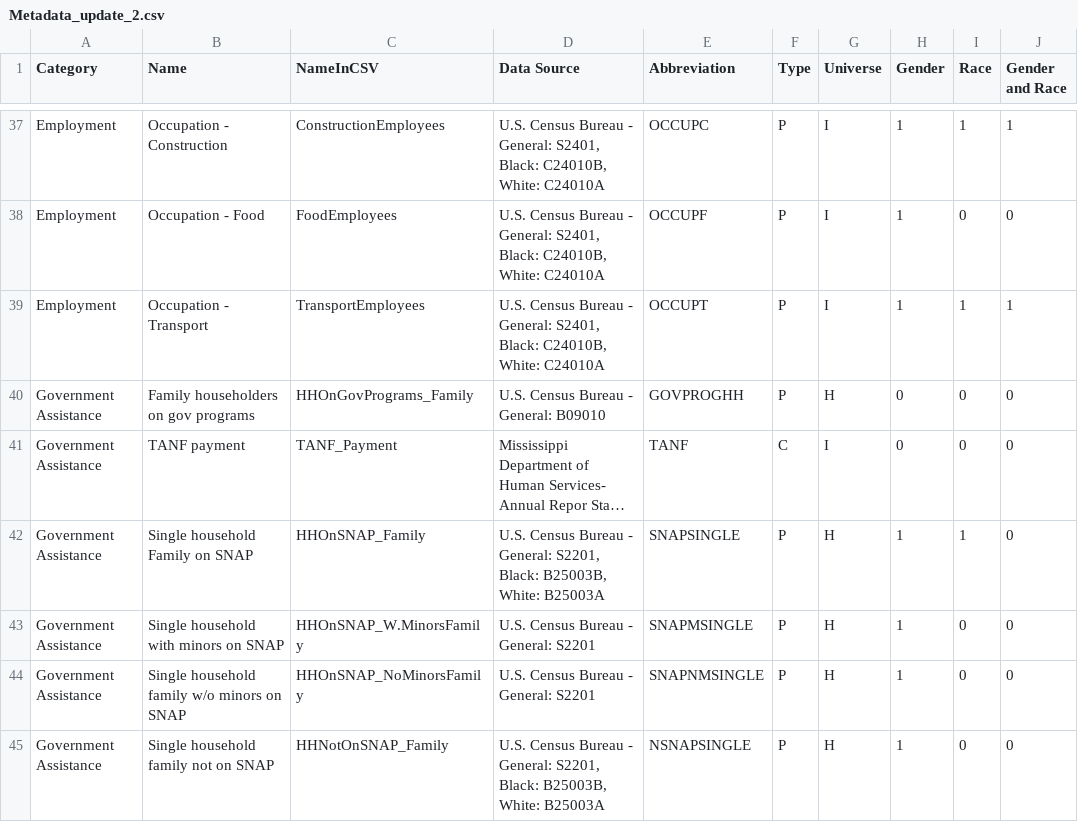
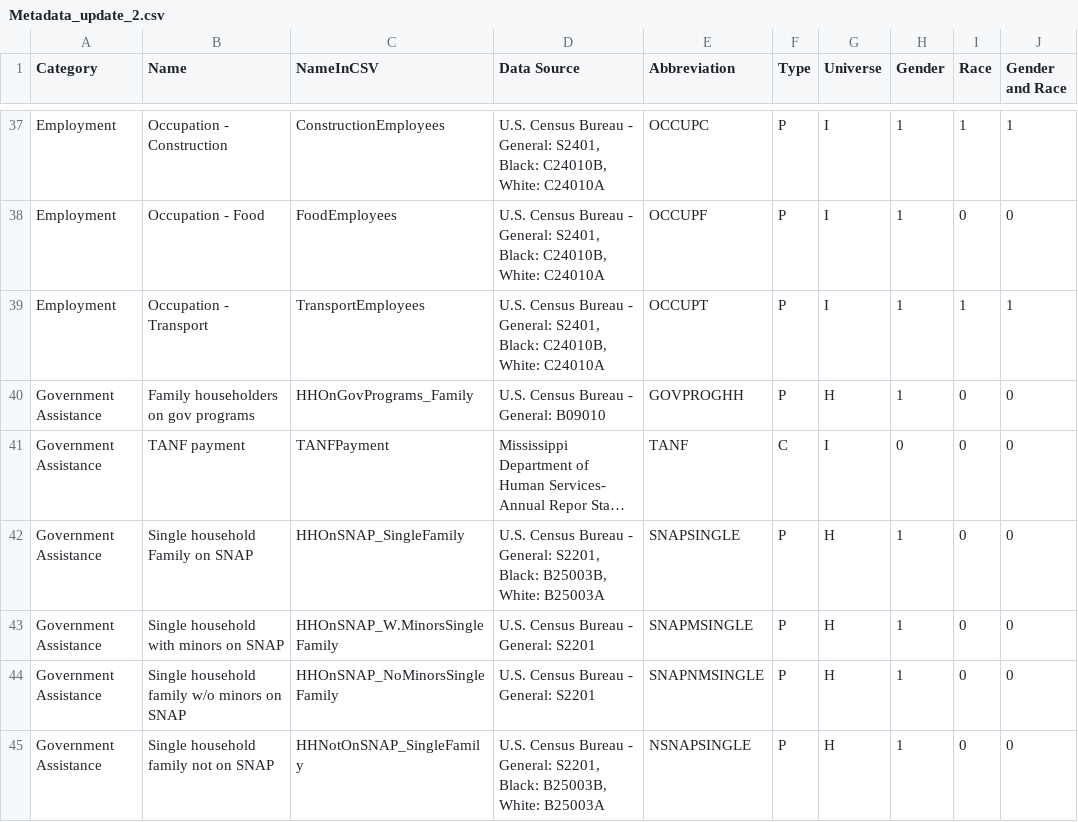
Before and after one commit to kyra-rk/ERC-Mississippi-Website-public, a CSV file: Metadata_update_2.csv, drawn as a sheet; only a part is shown, gaps mark what is left out; long unchanged cells end in …; the diff covers the shown part only; the diff names each change by its address in the sheet, - before the commit and + after, or states it on an @@ line.

```diff
--- a/Metadata_update_2.csv
+++ b/Metadata_update_2.csv
-H40 (Gender): 0
+H40 (Gender): 1
-C41 (NameInCSV): TANF_Payment
+C41 (NameInCSV): TANFPayment
-C42 (NameInCSV): HHOnSNAP_Family
+C42 (NameInCSV): HHOnSNAP_SingleFamily
-I42 (Race): 1
+I42 (Race): 0
-C43 (NameInCSV): HHOnSNAP_W.MinorsFamily
+C43 (NameInCSV): HHOnSNAP_W.MinorsSingleFamily
-C44 (NameInCSV): HHOnSNAP_NoMinorsFamily
+C44 (NameInCSV): HHOnSNAP_NoMinorsSingleFamily
-C45 (NameInCSV): HHNotOnSNAP_Family
+C45 (NameInCSV): HHNotOnSNAP_SingleFamily
```
Also changed, not shown: 11 edited cells elsewhere in this file, Data_COMPLETE_cleaned.csv, 18 other files.
